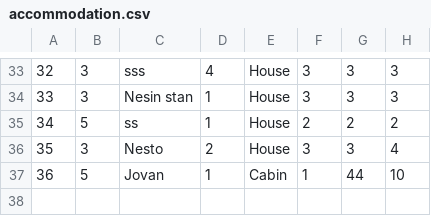
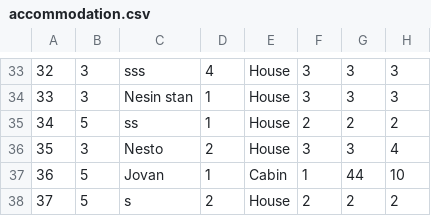
Before and after one commit to banja001/Alt-F4, a CSV file: booking/booking/Resources/Data/accommodation.csv, drawn as a sheet; only a part is shown, gaps mark what is left out; the diff names each change by its address in the sheet, - before the commit and + after, or states it on an @@ line.

Commit message:
add accommodation navigation after confirm

```diff
--- a/booking/booking/Resources/Data/accommodation.csv
+++ b/booking/booking/Resources/Data/accommodation.csv
+row 38: 37 | 5 | s | 2 | House | 2 | 2 | 2
```
Also changed, not shown: booking/booking/Resources/Data/accommodationImage.csv, 3 other files.
